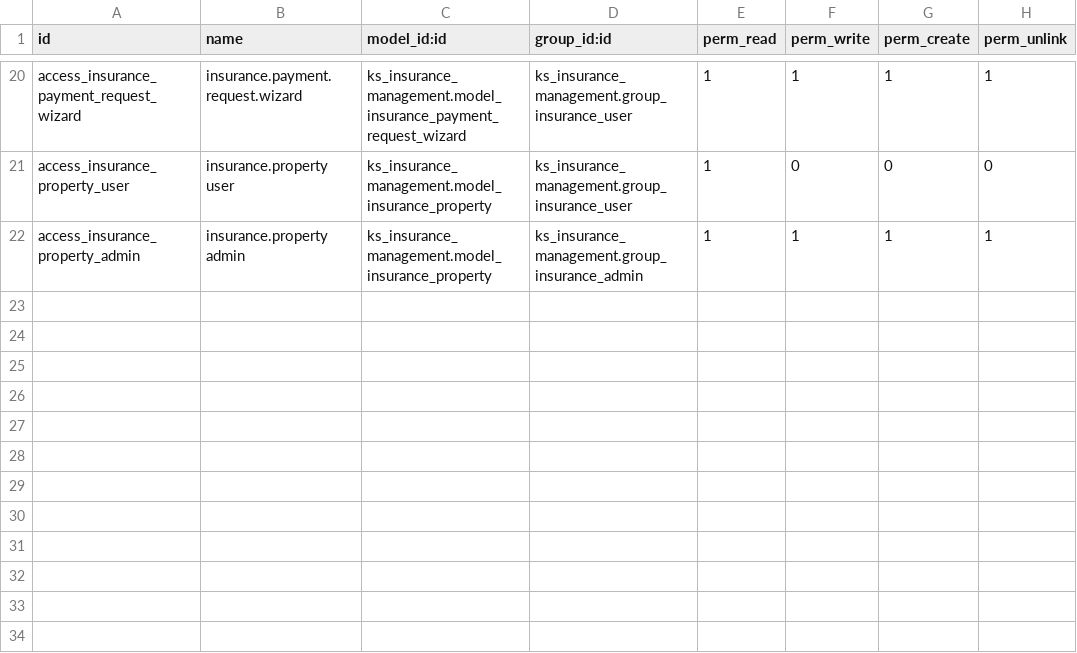
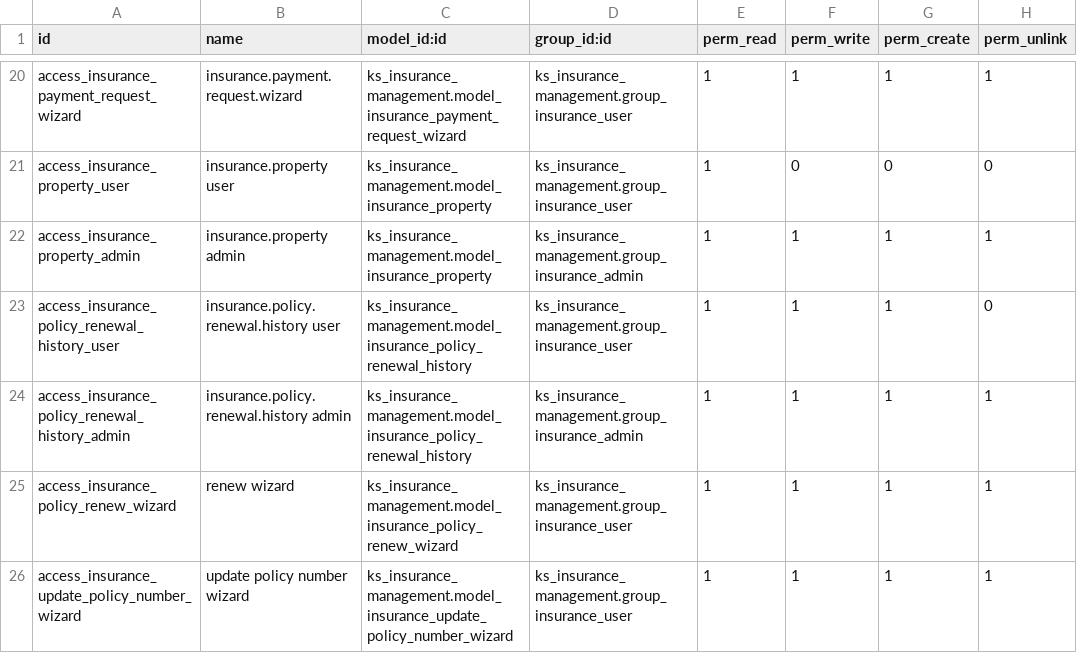
Before and after one commit to Bora-Multicorp/OdooERP, a CSV file: ks_insurance_management/security/ir.model.access.csv, drawn as a sheet; only a part is shown, gaps mark what is left out; the diff names each change by its address in the sheet, - before the commit and + after, or states it on an @@ line.

Commit message:
[MOD][ks_insurance_management] insurance histrory

```diff
--- a/ks_insurance_management/security/ir.model.access.csv
+++ b/ks_insurance_management/security/ir.model.access.csv
+row 23: access_insurance_policy_renewal_history_user | insurance.policy.renewal.history user | ks_insurance_management.model_insurance_policy_renewal_history | ks_insurance_management.group_insurance_user | 1 | 1 | 1 | 0
+row 24: access_insurance_policy_renewal_history_admin | insurance.policy.renewal.history admin | ks_insurance_management.model_insurance_policy_renewal_history | ks_insurance_management.group_insurance_admin | 1 | 1 | 1 | 1
+row 25: access_insurance_policy_renew_wizard | renew wizard | ks_insurance_management.model_insurance_policy_renew_wizard | ks_insurance_management.group_insurance_user | 1 | 1 | 1 | 1
+row 26: access_insurance_update_policy_number_wizard | update policy number wizard | ks_insurance_management.model_insurance_update_policy_number_wizard | ks_insurance_management.group_insurance_user | 1 | 1 | 1 | 1
```
Also changed, not shown: 9 other files.
